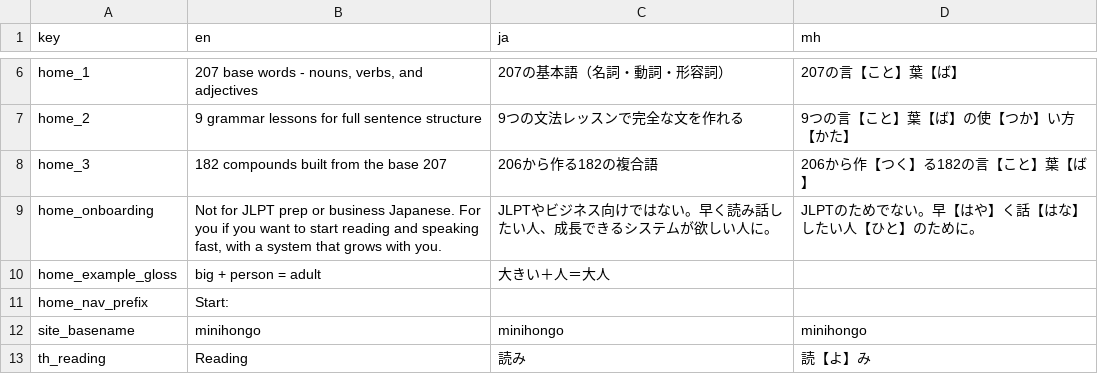
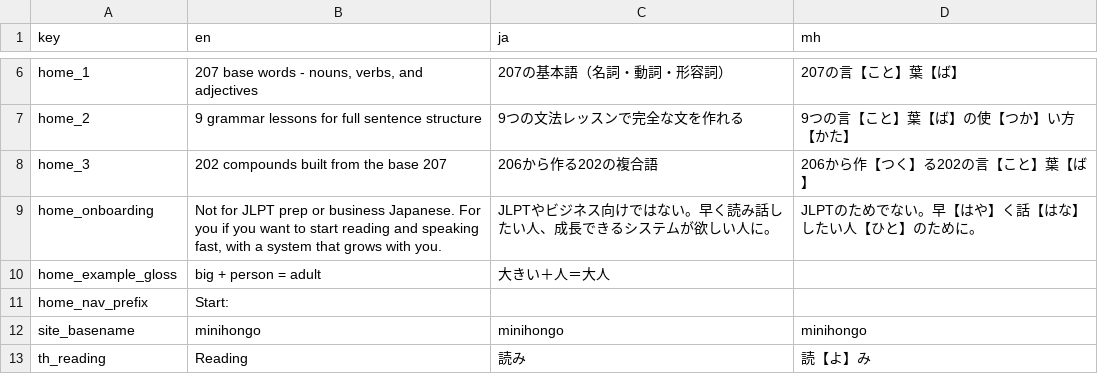
Before and after one commit to KakkoiDev/minihongo, a CSV file: data/ui_strings.csv, drawn as a sheet; only a part is shown, gaps mark what is left out.

```diff
--- a/data/ui_strings.csv
+++ b/data/ui_strings.csv
@@ -7,3 +7,3 @@ home_1,"207 base words - nouns, verbs, and adjectives",207の基本語（名詞
 home_2,9 grammar lessons for full sentence structure,9つの文法レッスンで完全な文を作れる,9つの言【こと】葉【ば】の使【つか】い方【かた】
-home_3,182 compounds built from the base 207,206から作る182の複合語,206から作【つく】る182の言【こと】葉【ば】
+home_3,202 compounds built from the base 207,206から作る202の複合語,206から作【つく】る202の言【こと】葉【ば】
 home_onboarding,"Not for JLPT prep or business Japanese. For you if you want to start reading and speaking fast, with a system that grows with you.",JLPTやビジネス向けではない。早く読み話したい人、成長できるシステムが欲しい人に。,"JLPTのためでない。早【はや】く話【はな】したい人【ひと】のために。"
```
Also changed, not shown: data/compounds.csv, data/expressions.csv, 1 other file.
